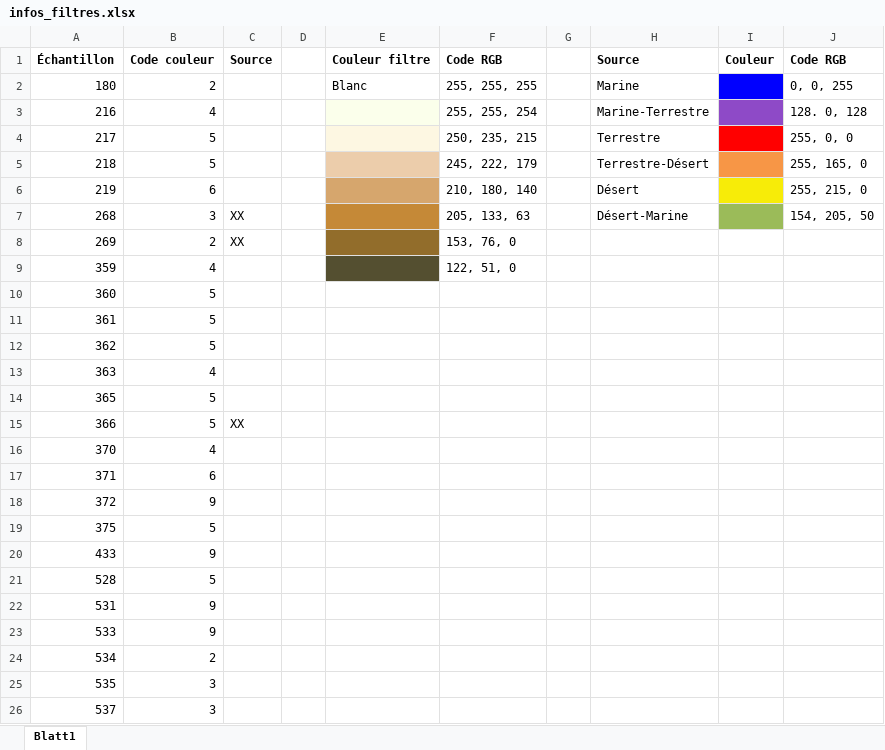
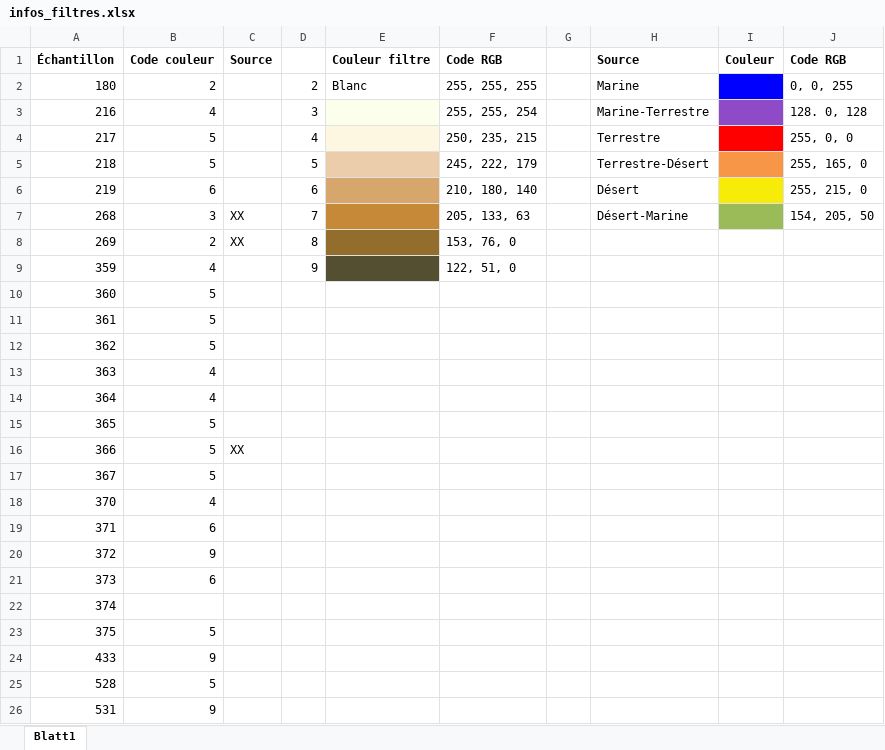
Before and after one commit to ebeaudin3/Tropos-code, an Excel workbook: infos_filtres.xlsx, sheet Blatt1, drawn as a sheet; only a part is shown; the shorter side is filled out with more unchanged rows; values as stored, in another font and other column widths than the file's, no borders; the diff covers the shown part only; the diff names each change by its address in the sheet, - before the commit and + after, or states it on an @@ line.

```diff
--- a/infos_filtres.xlsx (sheet Blatt1)
+++ b/infos_filtres.xlsx (sheet Blatt1)
-D2: (empty)
+D2: 2
-D3: (empty)
+D3: 3
-D4: (empty)
+D4: 4
-D5: (empty)
+D5: 5
-D6: (empty)
+D6: 6
-D7: (empty)
+D7: 7
-D8: (empty)
+D8: 8
-D9: (empty)
+D9: 9
+row 14: 364 | 4
+row 17: 367 | 5
+row 21: 373 | 6
+row 22: 374
```
Also changed, not shown: 8 edited cells elsewhere in this sheet, datas_lab_IN.xlsx, 4 other files.
